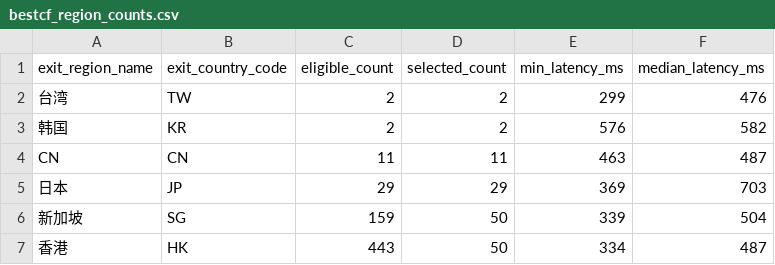
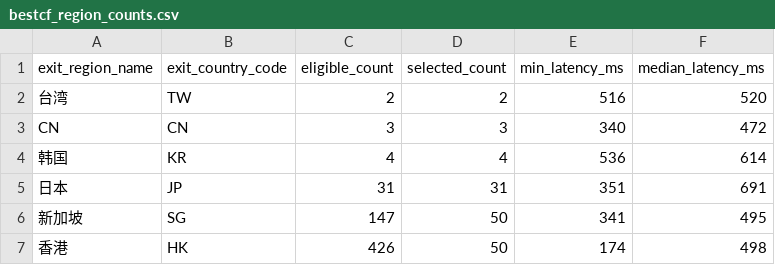
Before and after one commit to User-Pass320/bestcf-auto, a CSV file: public/bestcf_region_counts.csv, drawn as a sheet.

```diff
--- a/public/bestcf_region_counts.csv
+++ b/public/bestcf_region_counts.csv
@@ -1,7 +1,7 @@
 exit_region_name,exit_country_code,eligible_count,selected_count,min_latency_ms,median_latency_ms
-台湾,TW,2,2,299,476
-韩国,KR,2,2,576,582
-CN,CN,11,11,463,487
-日本,JP,29,29,369,703
-新加坡,SG,159,50,339,504
-香港,HK,443,50,334,487
+台湾,TW,2,2,516,520
+CN,CN,3,3,340,472
+韩国,KR,4,4,536,614
+日本,JP,31,31,351,691
+新加坡,SG,147,50,341,495
+香港,HK,426,50,174,498
```
Also changed, not shown: public/bestcf_failed.csv, public/bestcf_geo_provider_stats.csv, 4 other files.
